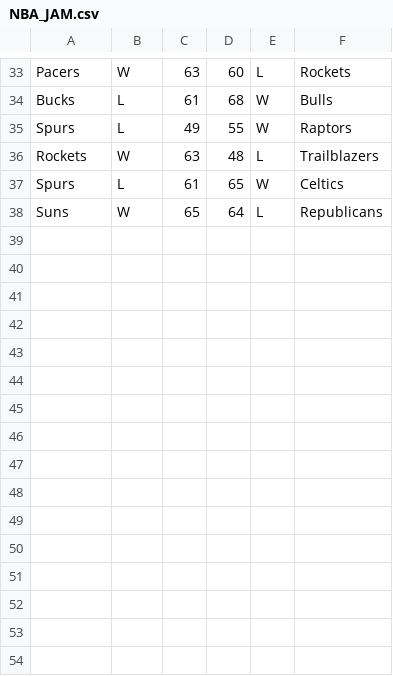
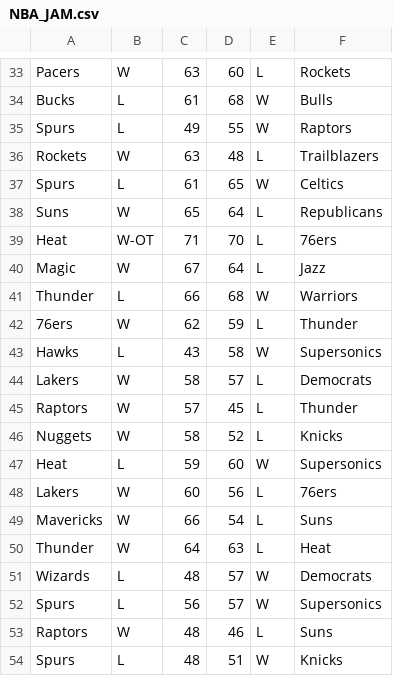
Before and after one commit to willjrowe/nbaJAM, a CSV file: NBA_JAM.csv, drawn as a sheet; only a part is shown, gaps mark what is left out.

```diff
--- a/NBA_JAM.csv
+++ b/NBA_JAM.csv
@@ -38 +38,17 @@ Spurs,L,61,65,W,Celtics
 Suns,W,65,64,L,Republicans
+Heat,W-OT,71,70,L,76ers
+Magic,W,67,64,L,Jazz
+Thunder,L,66,68,W,Warriors
+76ers,W,62,59,L,Thunder
+Hawks,L,43,58,W,Supersonics
+Lakers,W,58,57,L,Democrats
+Raptors,W,57,45,L,Thunder
+Nuggets,W,58,52,L,Knicks
+Heat,L,59,60,W,Supersonics
+Lakers,W,60,56,L,76ers
+Mavericks,W,66,54,L,Suns
+Thunder,W,64,63,L,Heat
+Wizards,L,48,57,W,Democrats
+Spurs,L,56,57,W,Supersonics
+Raptors,W,48,46,L,Suns
+Spurs,L,48,51,W,Knicks
```
Also changed, not shown: 4 other files.
